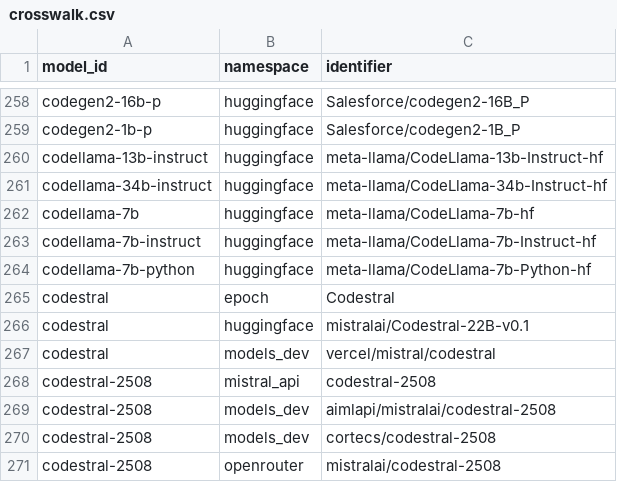
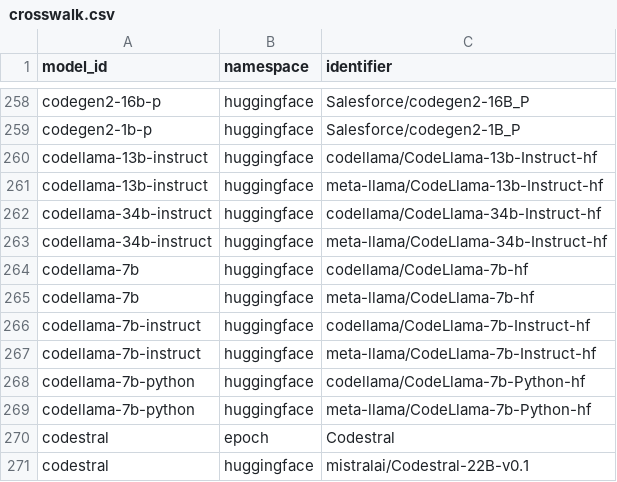
Before and after one commit to YasamanAnsari/llm-ledger, a CSV file: data/core/crosswalk.csv, drawn as a sheet; only a part is shown, gaps mark what is left out; the shorter side is filled out with more unchanged rows.

Commit message:
fix(hf): count Meta's original codellama namespace and date Code Llama from it
Code Llama rows were dated 2024-03 from the meta-llama re-creations of the repos; the original codellama repos (2023-08-24) are pinned in the crosswalk so they stay tracked past the per-lab cap.

```diff
--- a/data/core/crosswalk.csv
+++ b/data/core/crosswalk.csv
@@ -259,6 +259,11 @@ codegen2-16b-p,huggingface,Salesforce/codegen2-16B_P
 codegen2-1b-p,huggingface,Salesforce/codegen2-1B_P
+codellama-13b-instruct,huggingface,codellama/CodeLlama-13b-Instruct-hf
 codellama-13b-instruct,huggingface,meta-llama/CodeLlama-13b-Instruct-hf
+codellama-34b-instruct,huggingface,codellama/CodeLlama-34b-Instruct-hf
 codellama-34b-instruct,huggingface,meta-llama/CodeLlama-34b-Instruct-hf
+codellama-7b,huggingface,codellama/CodeLlama-7b-hf
 codellama-7b,huggingface,meta-llama/CodeLlama-7b-hf
+codellama-7b-instruct,huggingface,codellama/CodeLlama-7b-Instruct-hf
 codellama-7b-instruct,huggingface,meta-llama/CodeLlama-7b-Instruct-hf
+codellama-7b-python,huggingface,codellama/CodeLlama-7b-Python-hf
 codellama-7b-python,huggingface,meta-llama/CodeLlama-7b-Python-hf
```
Also changed, not shown: 2 other files.
